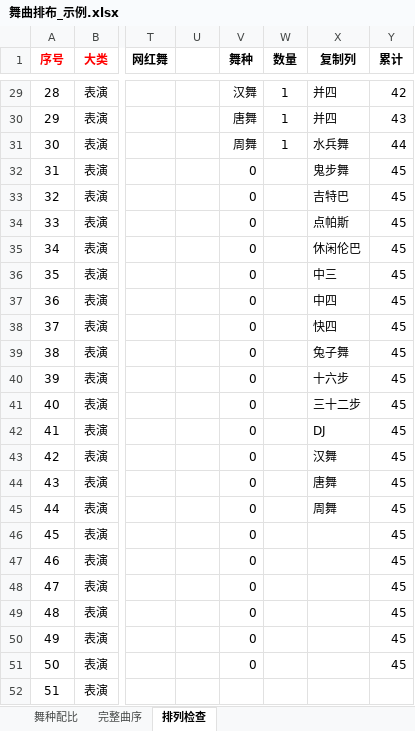
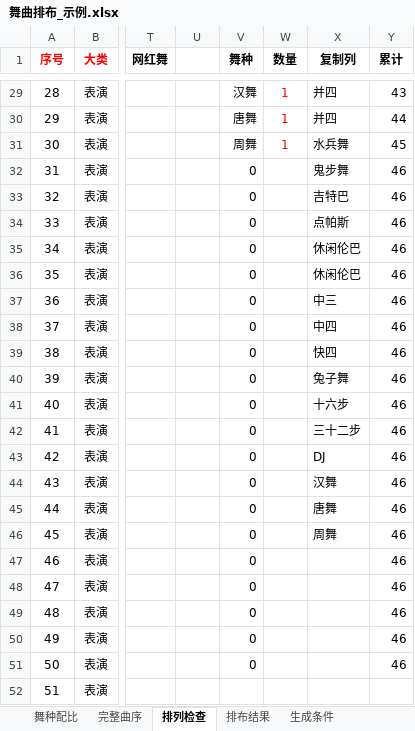
Before and after one commit to jerome-757/Ballroom-Dance-Audio-Pipeline, an Excel workbook: 舞曲排布_示例.xlsx, sheet 排列检查, drawn as a sheet; only a part is shown, gaps mark what is left out; values as stored, in another font and other column widths than the file's, no borders; conditional formats not drawn; the diff covers the shown part only; the diff names each change by its address in the sheet, - before the commit and + after, or states it on an @@ line.

```diff
--- a/舞曲排布_示例.xlsx (sheet 排列检查)
+++ b/舞曲排布_示例.xlsx (sheet 排列检查)
+sheet tab: 排布结果
+sheet tab: 生成条件
-W29:W31 text colour: black
+W29:W31 text colour: #FF0000
-Y29 (累计): 42
+Y29 (累计): 43
-Y30 (累计): 43
+Y30 (累计): 44
-Y31 (累计): 44
+Y31 (累计): 45
-Y32:Y51 (累计): 45
+Y32:Y51 (累计): 46
-X36 (复制列): 中三
+X36 (复制列): 休闲伦巴
-X37 (复制列): 中四
+X37 (复制列): 中三
-X38 (复制列): 快四
+X38 (复制列): 中四
-X39 (复制列): 兔子舞
+X39 (复制列): 快四
-X40 (复制列): 十六步
+X40 (复制列): 兔子舞
-X41 (复制列): 三十二步
+X41 (复制列): 十六步
-X42 (复制列): DJ
+X42 (复制列): 三十二步
-X43 (复制列): 汉舞
+X43 (复制列): DJ
-X44 (复制列): 唐舞
+X44 (复制列): 汉舞
-X45 (复制列): 周舞
+X45 (复制列): 唐舞
-X46 (复制列): (empty)
+X46 (复制列): 周舞
```
Also changed, not shown: 8 edited cells and cell formats elsewhere in this sheet, sheet 完整曲序, sheet 舞种配比, formulas that keep their value, 26 other files.
